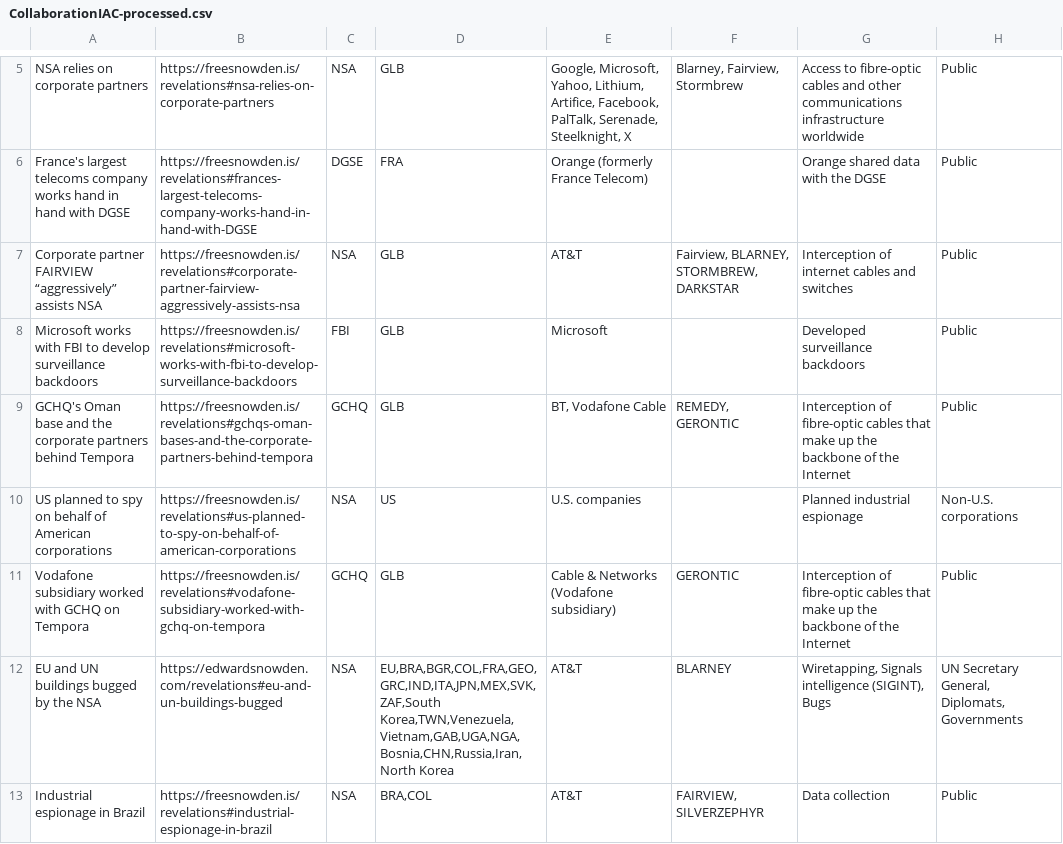
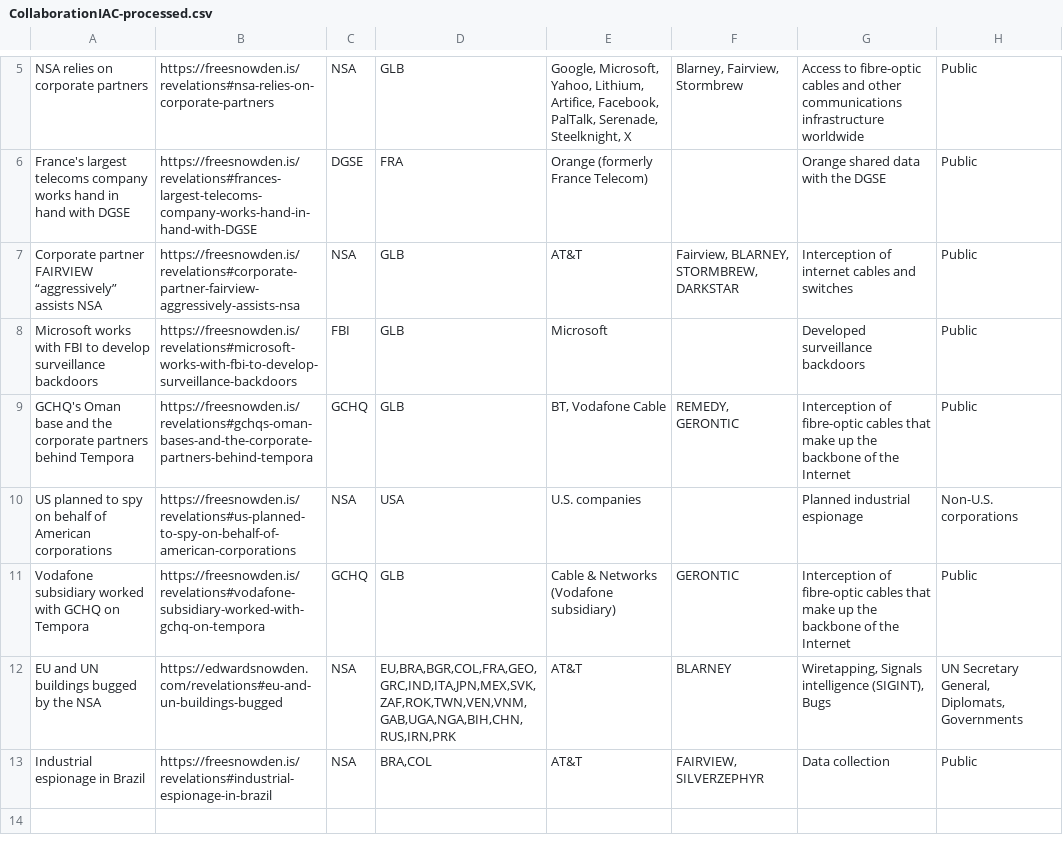
Before and after one commit to surveillance-without-borders/surveillance-without-borders, a CSV file: app/data/CollaborationIAC-processed.csv, drawn as a sheet; only a part is shown, gaps mark what is left out.

```diff
--- a/app/data/CollaborationIAC-processed.csv
+++ b/app/data/CollaborationIAC-processed.csv
@@ -9,5 +9,5 @@ Microsoft works with FBI to develop surveillance backdoors,https://freesnowden.i
 GCHQ's Oman base and the corporate partners behind Tempora,https://freesnowden.is/revelations#gchqs-oman-bases-and-the-corporate-partners-behind-tempora ,GCHQ,GLB,"BT, Vodafone Cable","REMEDY, GERONTIC",Interception of fibre-optic cables that make up the backbone of the Internet,Public
-US planned to spy on behalf of American corporations,https://freesnowden.is/revelations#us-planned-to-spy-on-behalf-of-american-corporations ,NSA,US,U.S. companies,,Planned industrial espionage,Non-U.S. corporations
+US planned to spy on behalf of American corporations,https://freesnowden.is/revelations#us-planned-to-spy-on-behalf-of-american-corporations ,NSA,USA,U.S. companies,,Planned industrial espionage,Non-U.S. corporations
 Vodafone subsidiary worked with GCHQ on Tempora,https://freesnowden.is/revelations#vodafone-subsidiary-worked-with-gchq-on-tempora ,GCHQ,GLB,Cable & Networks (Vodafone subsidiary),GERONTIC,Interception of fibre-optic cables that make up the backbone of the Internet,Public
-EU and UN buildings bugged by the NSA,https://edwardsnowden.com/revelations#eu-and-un-buildings-bugged ,NSA,"EU,BRA,BGR,COL,FRA,GEO,GRC,IND,ITA,JPN,MEX,SVK,ZAF,South Korea,TWN,Venezuela,Vietnam,GAB,UGA,NGA,Bosnia,CHN,Russia,Iran,North Korea",AT&T,BLARNEY,"Wiretapping, Signals intelligence (SIGINT), Bugs","UN Secretary General, Diplomats, Governments"
+EU and UN buildings bugged by the NSA,https://edwardsnowden.com/revelations#eu-and-un-buildings-bugged ,NSA,"EU,BRA,BGR,COL,FRA,GEO,GRC,IND,ITA,JPN,MEX,SVK,ZAF,ROK,TWN,VEN,VNM,GAB,UGA,NGA,BIH,CHN,RUS,IRN,PRK",AT&T,BLARNEY,"Wiretapping, Signals intelligence (SIGINT), Bugs","UN Secretary General, Diplomats, Governments"
 Industrial espionage in Brazil,https://freesnowden.is/revelations#industrial-espionage-in-brazil ,NSA,"BRA,COL",AT&T,"FAIRVIEW, SILVERZEPHYR",Data collection,Public
```
Also changed, not shown: app/data/CollaborationINT-processed.csv, app/data/Corporations-processed.csv, 3 other files.
